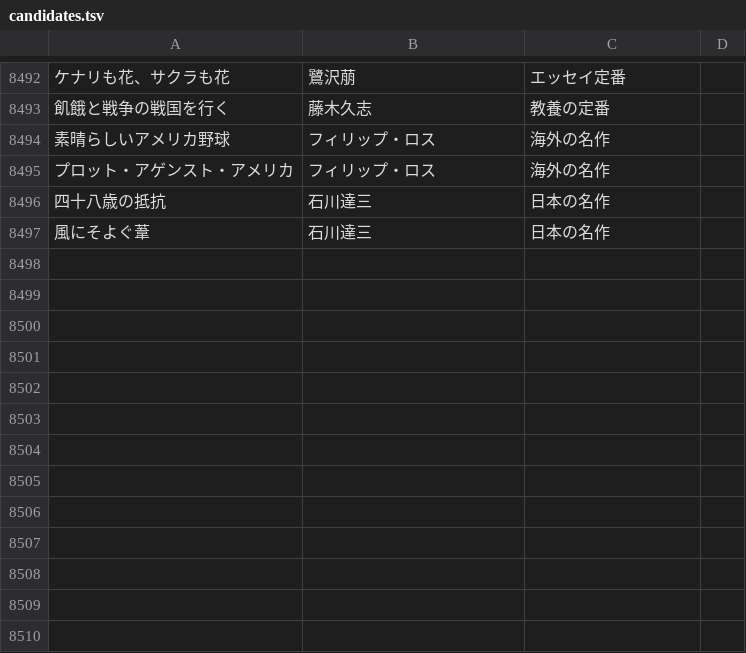
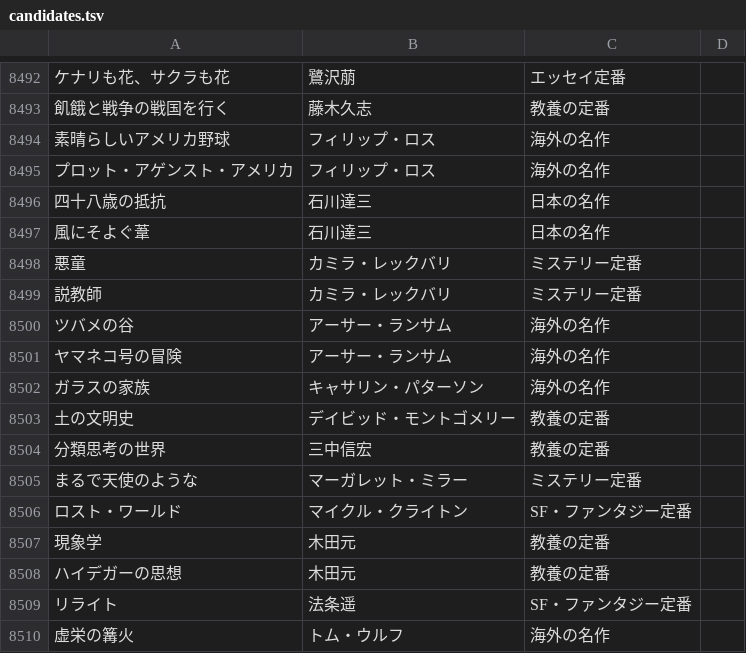
Before and after one commit to bxwcoder/naniyomu, a TSV file: data/catalog/candidates.tsv, drawn as a sheet; only a part is shown, gaps mark what is left out; the diff names each change by its address in the sheet, - before the commit and + after, or states it on an @@ line.

```diff
--- a/data/catalog/candidates.tsv
+++ b/data/catalog/candidates.tsv
+row 8498: 悪童 | カミラ・レックバリ | ミステリー定番
+row 8499: 説教師 | カミラ・レックバリ | ミステリー定番
+row 8500: ツバメの谷 | アーサー・ランサム | 海外の名作
+row 8501: ヤマネコ号の冒険 | アーサー・ランサム | 海外の名作
+row 8502: ガラスの家族 | キャサリン・パターソン | 海外の名作
+row 8503: 土の文明史 | デイビッド・モントゴメリー | 教養の定番
+row 8504: 分類思考の世界 | 三中信宏 | 教養の定番
+row 8505: まるで天使のような | マーガレット・ミラー | ミステリー定番
+row 8506: ロスト・ワールド | マイクル・クライトン | SF・ファンタジー定番
+row 8507: 現象学 | 木田元 | 教養の定番
+row 8508: ハイデガーの思想 | 木田元 | 教養の定番
+row 8509: リライト | 法条遥 | SF・ファンタジー定番
+row 8510: 虚栄の篝火 | トム・ウルフ | 海外の名作
```
